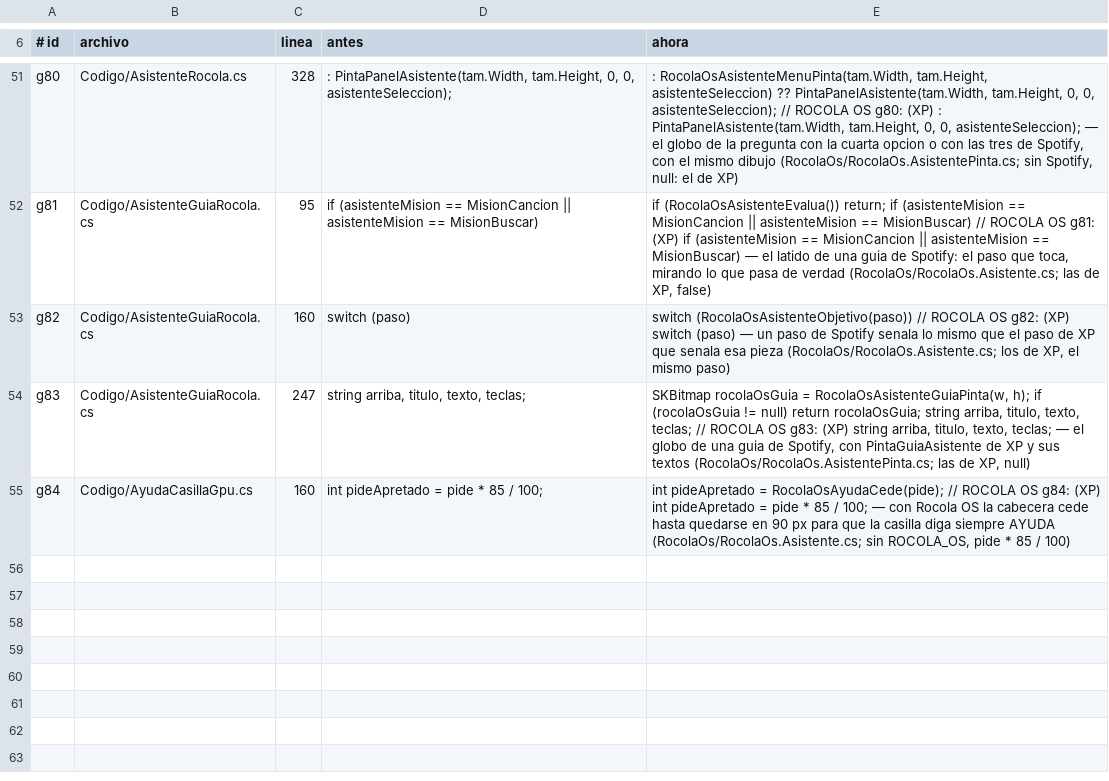
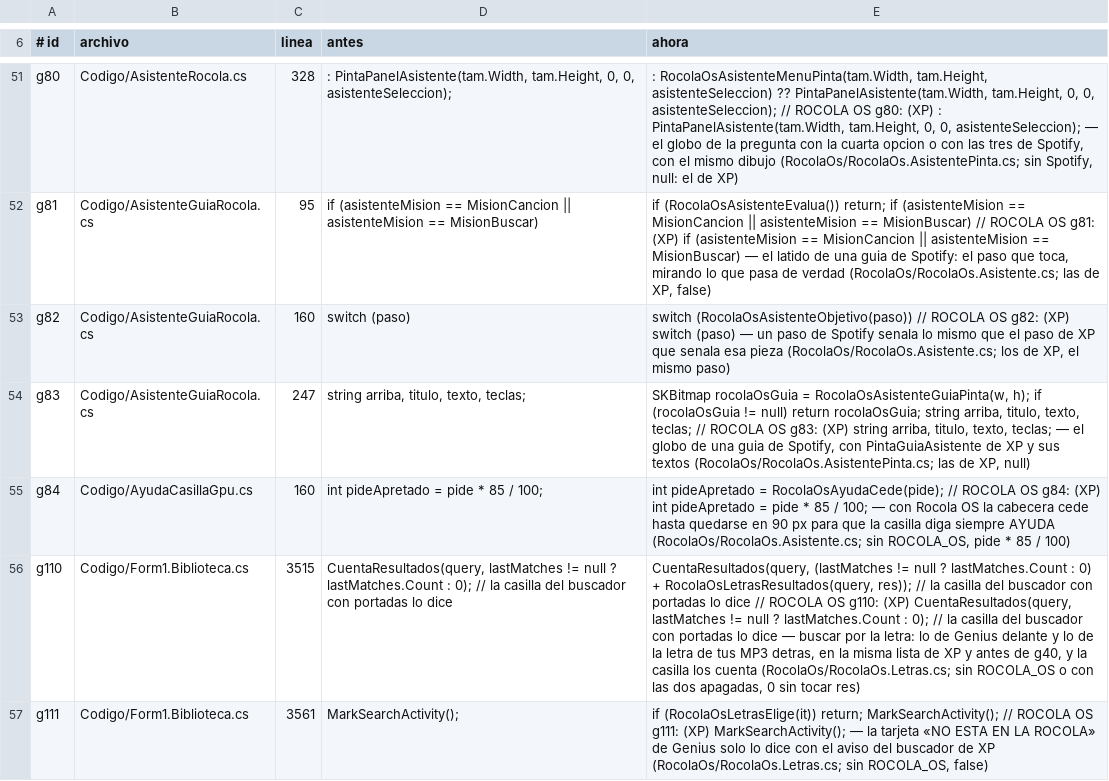
Before and after one commit to Chomp-wq/Rocola, a TSV file: sistema/rocola/Xp/RocolaOs/GANCHOS.tsv, drawn as a sheet; only a part is shown, gaps mark what is left out; the diff names each change by its address in the sheet, - before the commit and + after, or states it on an @@ line.

```diff
--- a/sistema/rocola/Xp/RocolaOs/GANCHOS.tsv
+++ b/sistema/rocola/Xp/RocolaOs/GANCHOS.tsv
+row 56: g110 | Codigo/Form1.Biblioteca.cs | 3515 | CuentaResultados(query, lastMatches != null ? lastMatches.Count : 0); // la casilla del buscador con portadas lo dice | CuentaResultados(query, (lastMatches != null ? lastMatches.Count : 0) + RocolaOsLetrasResultados(query, res)); // la casilla del buscador con portadas lo dice // ROCOLA OS g110: (XP) CuentaResultados(query, lastMatches != null ? lastMatches.Count : 0); // la casilla del buscador con portadas lo dice — buscar por la letra: lo de Genius delante y lo de la letra de tus MP3 detras, en la misma lista de XP y antes de g40, y la casilla los cuenta (RocolaOs/RocolaOs.Letras.cs; sin ROCOLA_OS o con las dos apagadas, 0 sin tocar res)
+row 57: g111 | Codigo/Form1.Biblioteca.cs | 3561 | MarkSearchActivity(); | if (RocolaOsLetrasElige(it)) return; MarkSearchActivity(); // ROCOLA OS g111: (XP) MarkSearchActivity(); — la tarjeta «NO ESTA EN LA ROCOLA» de Genius solo lo dice con el aviso del buscador de XP (RocolaOs/RocolaOs.Letras.cs; sin ROCOLA_OS, false)
```
Also changed, not shown: 4 other files.
